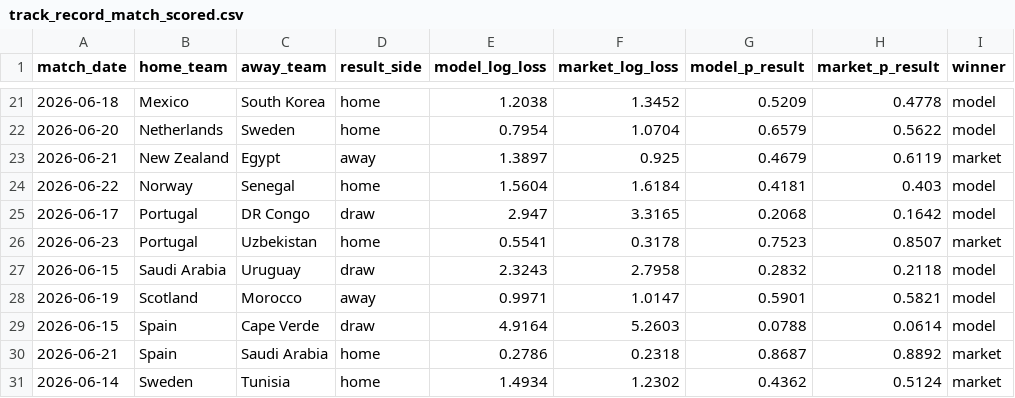
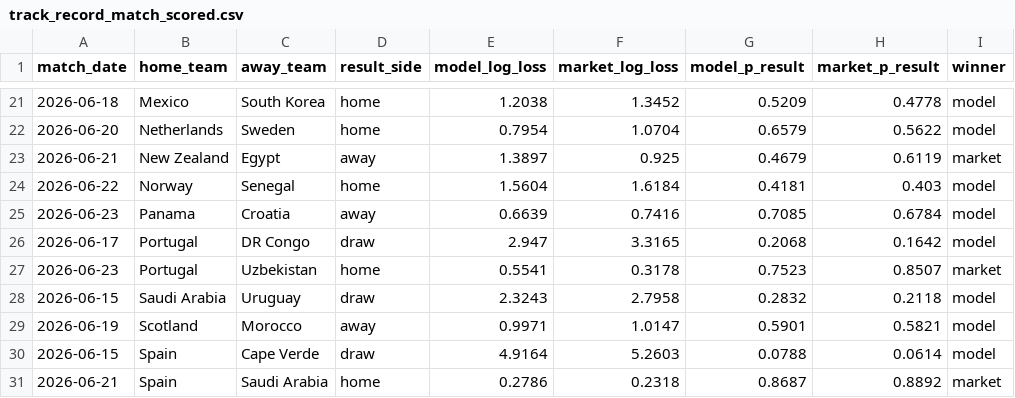
Before and after one commit to matteodethomasis-svg/wc2026-model, a CSV file: reports/track_record_match_scored.csv, drawn as a sheet; only a part is shown, gaps mark what is left out; the shorter side is filled out with more unchanged rows.

```diff
--- a/reports/track_record_match_scored.csv
+++ b/reports/track_record_match_scored.csv
@@ -24,2 +24,3 @@ match_date,home_team,away_team,result_side,model_log_loss,market_log_loss,model_
 2026-06-22,Norway,Senegal,home,1.5604,1.6184,0.4181,0.403,model
+2026-06-23,Panama,Croatia,away,0.6639,0.7416,0.7085,0.6784,model
 2026-06-17,Portugal,DR Congo,draw,2.947,3.3165,0.2068,0.1642,model
```
Also changed, not shown: data/interim/polymarket_world_cup_winner.csv, reports/baseline_latest_elo_ratings.csv, 8 other files.
